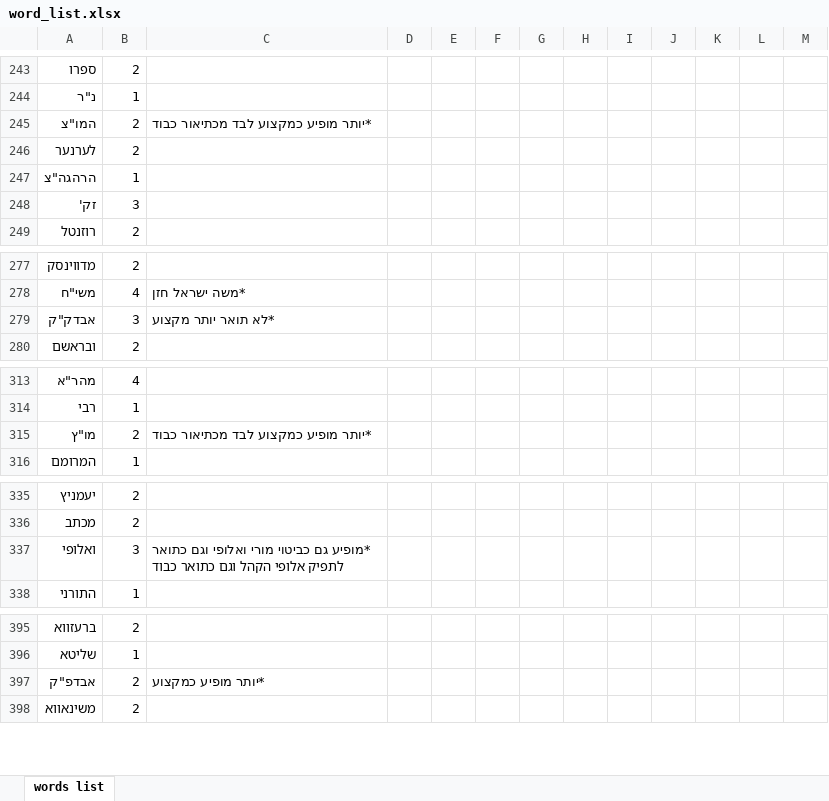
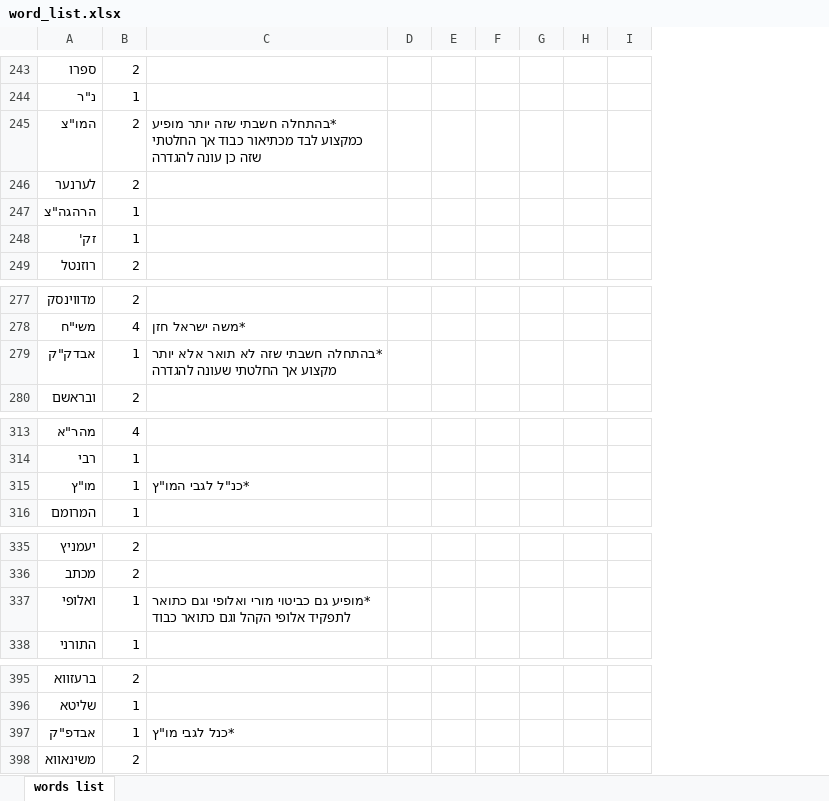
Before and after one commit to avi-by/Word2vecProject, an Excel workbook: word_list.xlsx, sheet words list, drawn as a sheet; only a part is shown, gaps mark what is left out; values as stored, in another font and other column widths than the file's, no borders; removed rows and columns are numbered as before the commit, all else as after; the diff covers the shown part only; the diff names each change by its address in the sheet, - before the commit and + after, or states it on an @@ line.

Commit message:
finish first check of the word list

```diff
--- a/word_list.xlsx (sheet words list)
+++ b/word_list.xlsx (sheet words list)
-column H, empty
+column H, empty
-column J, empty
-column K, empty
-column L, empty
-column M, empty
-C245: *יותר מופיע כמקצוע לבד מכתיאור כבוד
+C245: *בהתחלה חשבתי שזה יותר מופיע כמקצוע לבד מכתיאור כבוד אך החלטתי שזה כן עונה להגדרה
-B248: 3
+B248: 1
-B279: 3
+B279: 1
-C279: *לא תואר יותר מקצוע
+C279: *בהתחלה חשבתי שזה לא תואר אלא יותר מקצוע אך החלטתי שעונה להגדרה
-B315: 2
+B315: 1
-C315: *יותר מופיע כמקצוע לבד מכתיאור כבוד
+C315: *כנ"ל לגבי המו"ץ
-B337: 3
+B337: 1
-C337: …וגם כתואר לתפיק אלופי הקהל…
+C337: …וגם כתואר לתפקיד אלופי הקהל…
-B397: 2
+B397: 1
-C397: *יותר מופיע כמקצוע
+C397: *כנל לגבי מו"ץ
```
Also changed, not shown: 69 edited cells elsewhere in this sheet.
